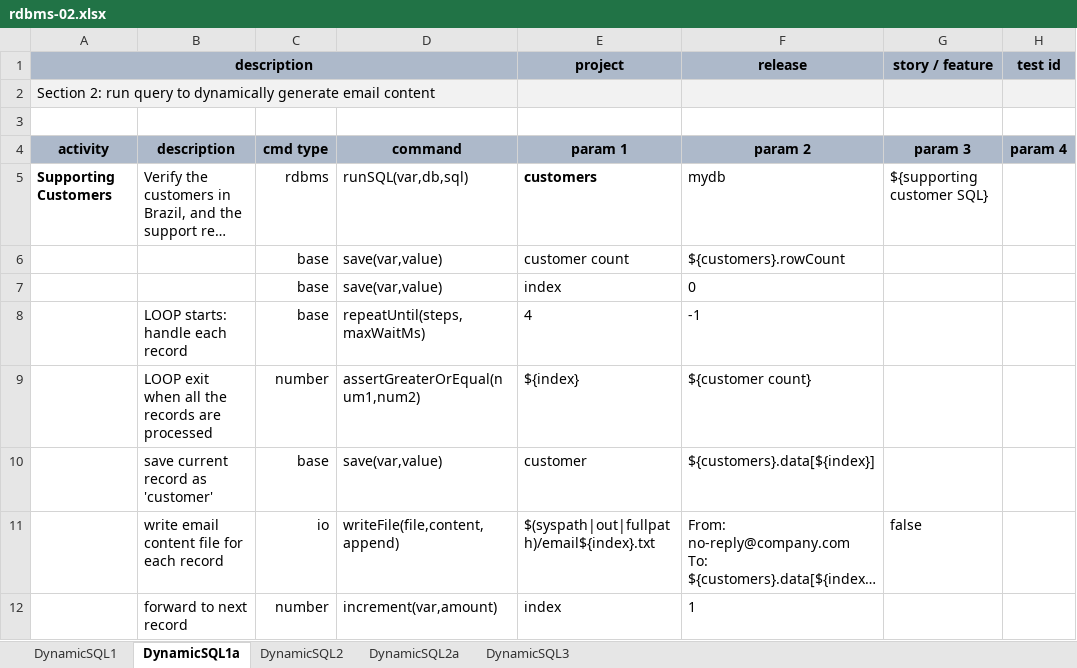
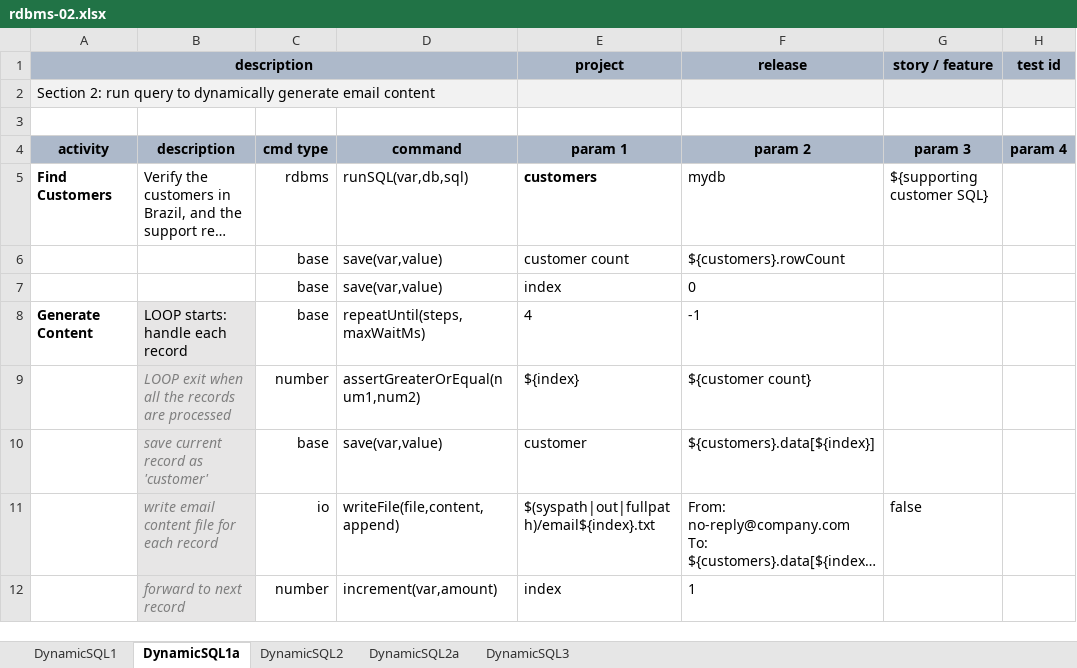
Before and after one commit to nexiality/tutorials, an Excel workbook: artifact/script/rdbms-02.xlsx, sheet DynamicSQL1a, drawn as a sheet; only a part is shown; long unchanged cells end in …; values as stored, in another font and other column widths than the file's, no borders; conditional formats not drawn; the diff names each change by its address in the sheet, - before the commit and + after, or states it on an @@ line.

```diff
--- a/artifact/script/rdbms-02.xlsx (sheet DynamicSQL1a)
+++ b/artifact/script/rdbms-02.xlsx (sheet DynamicSQL1a)
-A5 (description): Supporting Customers
+A5 (description): Find Customers
-A8 (description): (empty)
+A8 (description): Generate Content
-B8:B12 fill: none
+B8:B12 fill: #E7E6E6
@@ B9:B12 italic: off → on, text colour: black → #7F7F7F @@
```
Also changed, not shown: sheet DynamicSQL3, artifact/data/rdbms-01.data.xlsx, artifact/data/rdbms-02.data.xlsx, 1 other file.
